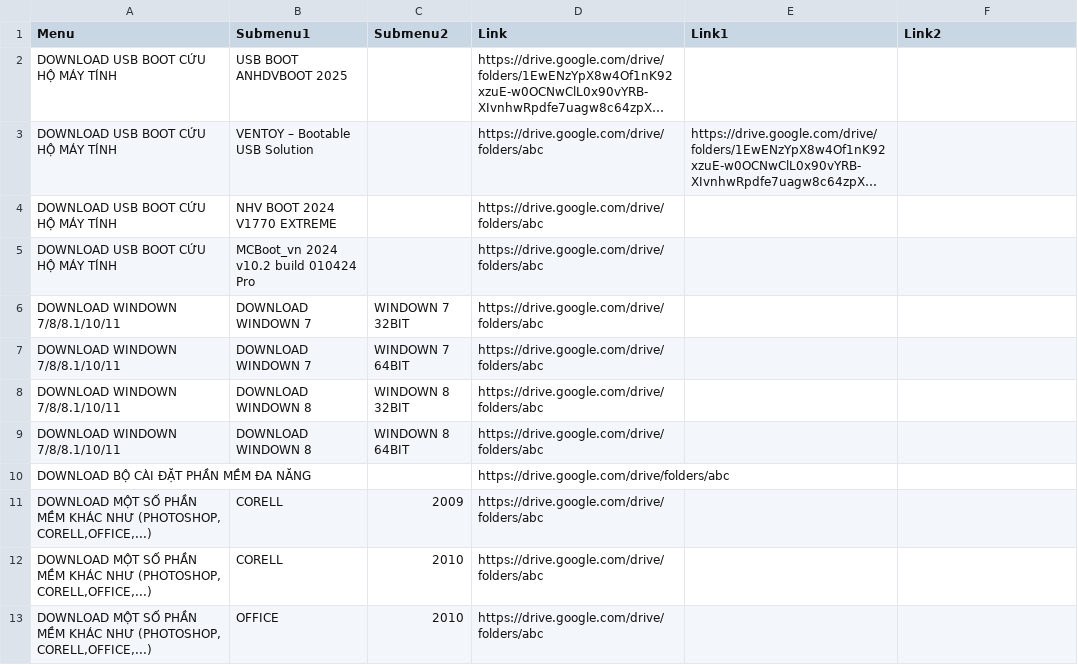
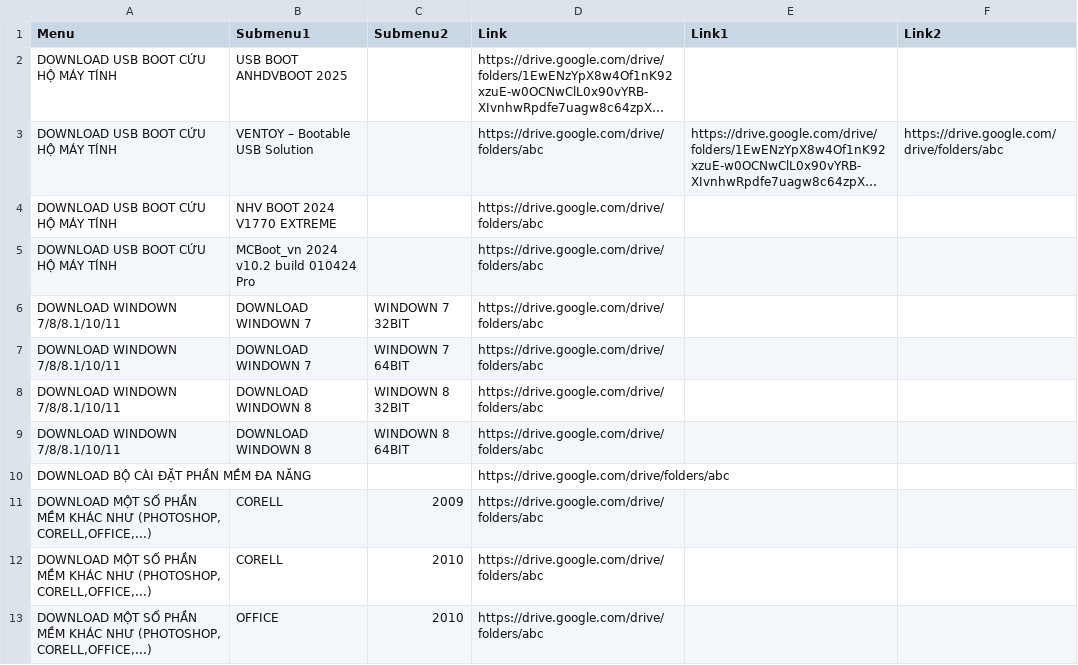
Before and after one commit to RioMMO/File-Download, a CSV file: Download_ALL_AIO.csv, drawn as a sheet; long unchanged cells end in …; the diff names each change by its address in the sheet, - before the commit and + after, or states it on an @@ line.

Commit message:
Update Download_ALL_AIO.csv

```diff
--- a/Download_ALL_AIO.csv
+++ b/Download_ALL_AIO.csv
-F3 (Link2): (empty)
+F3 (Link2): https://drive.google.com/drive/folders/abc
```
